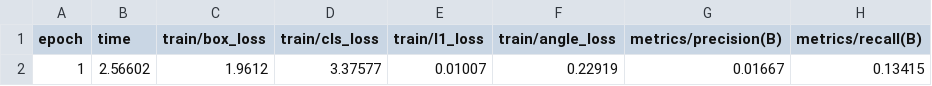
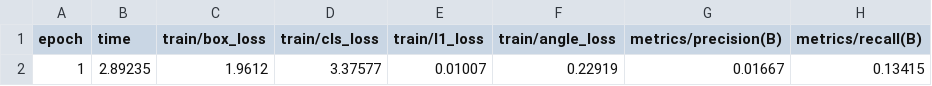
Before and after one commit to mAn-He/sr_rs_detect, a CSV file: results/det_D_HR_results.csv, drawn as a sheet; only a part is shown; the diff names each change by its address in the sheet, - before the commit and + after, or states it on an @@ line.

```diff
--- a/results/det_D_HR_results.csv
+++ b/results/det_D_HR_results.csv
-B2 (time): 2.56602
+B2 (time): 2.89235
```
Also changed, not shown: results/det_D_LR_results.csv, results/det_val_tile.csv, 28 other files.
